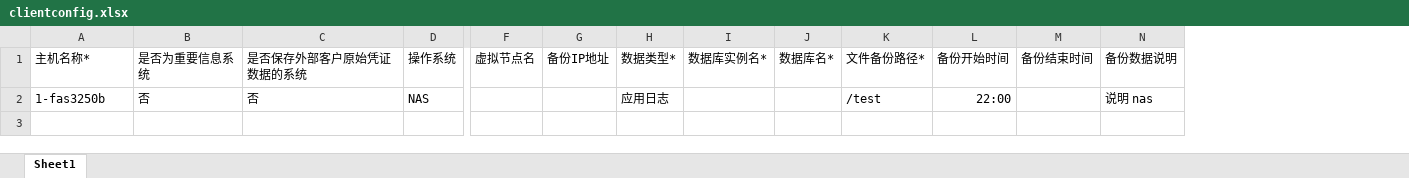
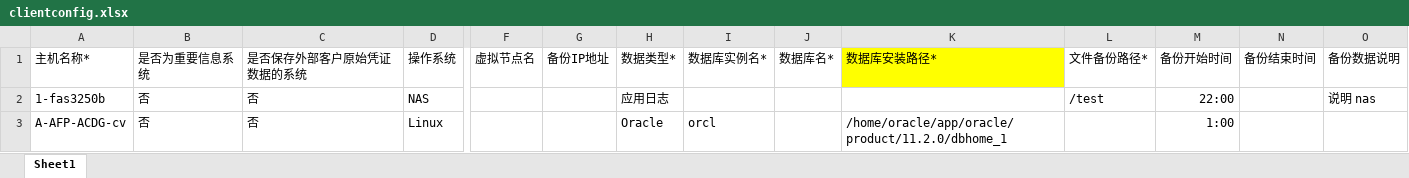
Before and after one commit to stephenking1101/commvault, an Excel workbook: Python/clientconfig.xlsx, sheet Sheet1, drawn as a sheet; only a part is shown, gaps mark what is left out; values as stored, in another font and other column widths than the file's, no borders; rows hold the shown columns only; the diff names each change by its address in the sheet, - before the commit and + after, or states it on an @@ line.

```diff
--- a/Python/clientconfig.xlsx (sheet Sheet1)
+++ b/Python/clientconfig.xlsx (sheet Sheet1)
+column K, row 1: 数据库安装路径*
+row 3: A-AFP-ACDG-cv | 否 | 否 | Linux |  |  | Oracle | orcl |  | /home/oracle/app/oracle/product/11.2.0/dbhome_1 |  | 1:00
```
Also changed, not shown: 6 other files.
